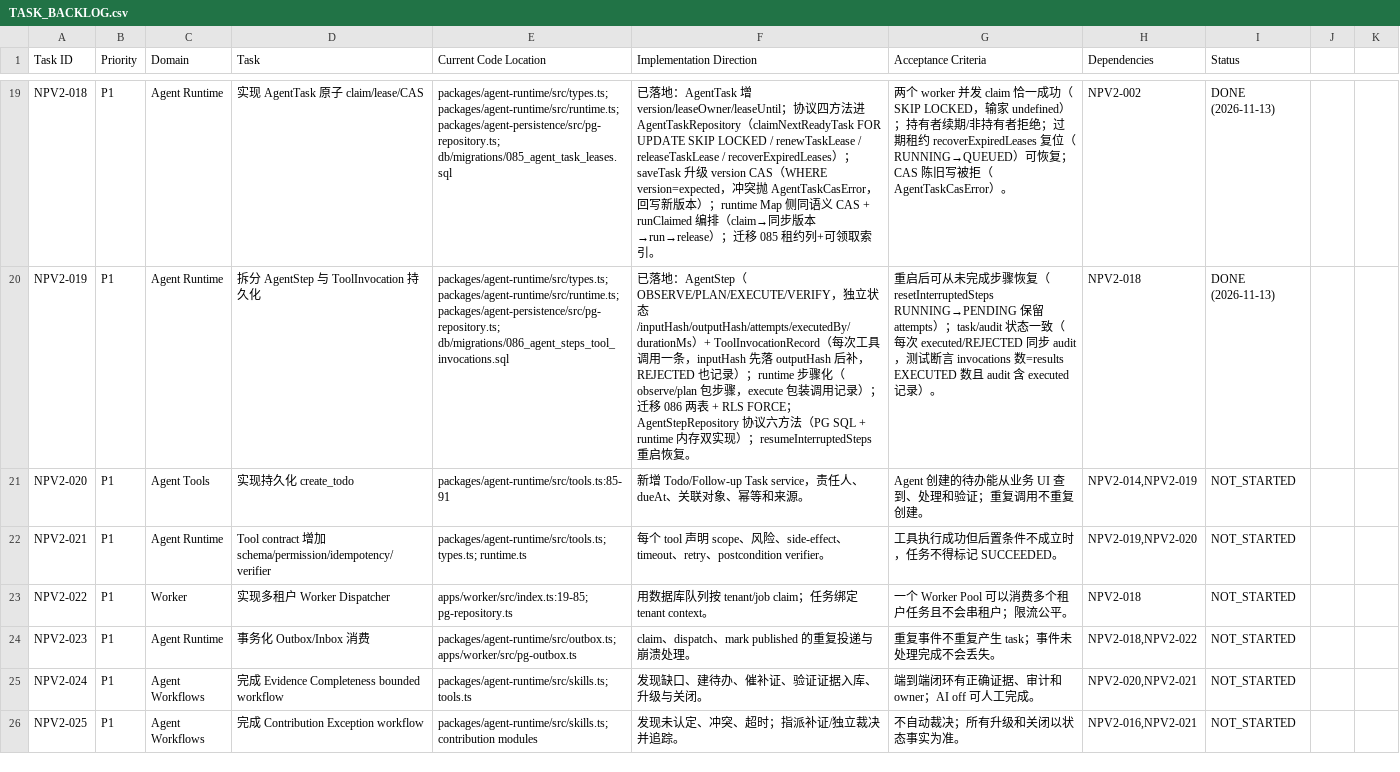
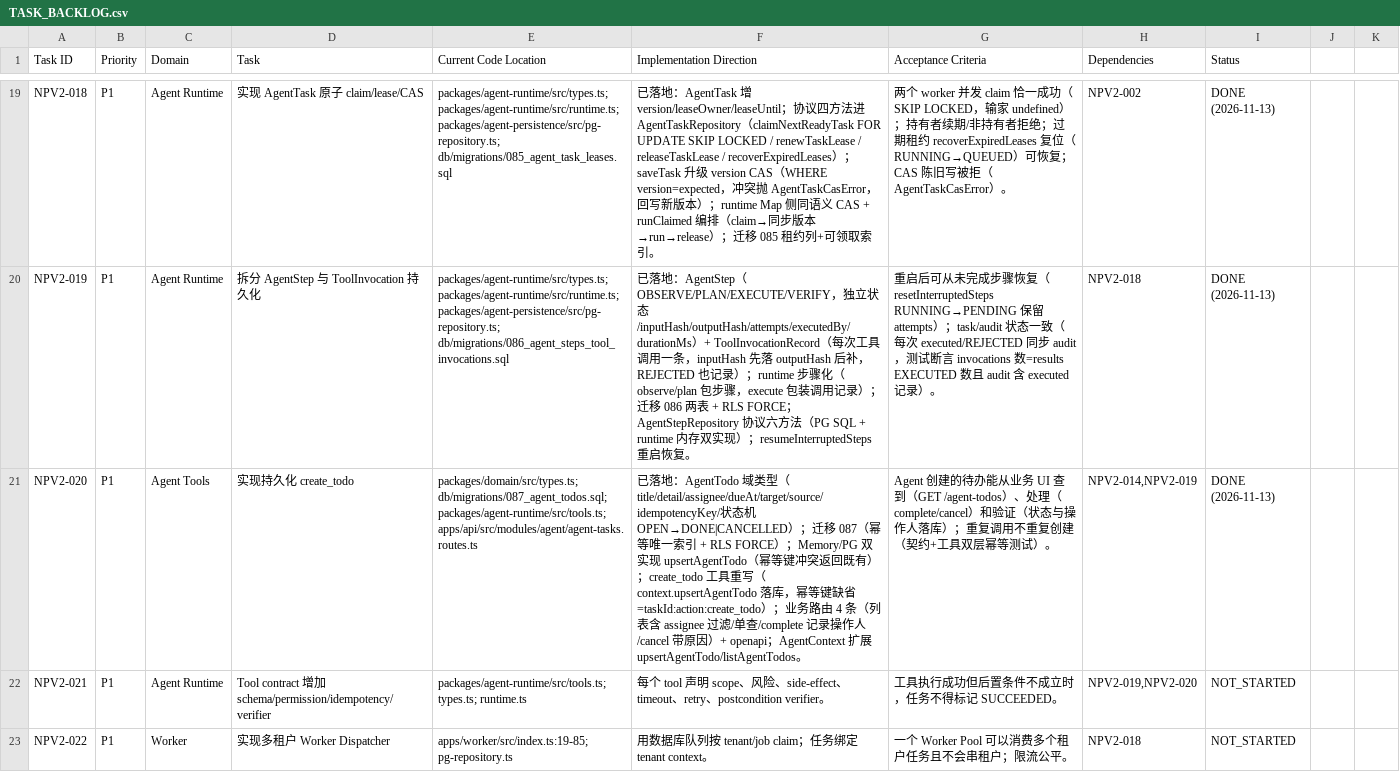
Before and after one commit to kerrysmith134-sketch/anari-incentive, a CSV file: docs/v2/TASK_BACKLOG.csv, drawn as a sheet; only a part is shown, gaps mark what is left out; the shorter side is filled out with more unchanged rows; the diff names each change by its address in the sheet, - before the commit and + after, or states it on an @@ line.

Commit message:
feat(agent): persistent create_todo — durable follow-up tasks (NPV2-020)
- 域类型 AgentTodo：title/detail/assignee/dueAt/target/source/
  idempotencyKey/状态机（OPEN→DONE|CANCELLED，DONE 记录操作人与时间，
  CANCELLED 带原因）
- 迁移 087：agent_todos 表 + (tenant, idempotency_key) 幂等唯一索引 +
  责任人索引 + RLS FORCE；manifest 87
- Memory/PG 双实现 upsertAgentTodo：幂等键命中返回既有（PG 同事务查重 +
  ON CONFLICT DO UPDATE 兜底）
- create_todo 工具重写：占位 randomUUID 改为经 context.upsertAgentTodo
  真实落库；幂等键缺省 = taskId:action:create_todo；缺字段抛
  CREATE_TODO_FIELDS_REQUIRED
- AgentContext 扩展 upsertAgentTodo/listAgentTodos（agent-context 转发
  IncentiveStore）；FakeContext 同步补齐
- 业务路由 4 条：GET /agent-todos（assignee/status 过滤）/ GET :id /
  POST :id/complete（记录操作人）/ POST :id/cancel（带原因）+ openapi
- 测试：契约第十二域（幂等创建/完成记录操作人/取消原因/终态拒绝）+
  工具幂等测试（runtime 内存）
- 回归：typecheck 0、单测 870、PG 101、E2E 108 全绿
- backlog：NPV2-020 → DONE

```diff
--- a/docs/v2/TASK_BACKLOG.csv
+++ b/docs/v2/TASK_BACKLOG.csv
-E21 (Current Code Location): packages/agent-runtime/src/tools.ts:85-91
+E21 (Current Code Location): packages/domain/src/types.ts; db/migrations/087_agent_todos.sql; packages/agent-runtime/src/tools.ts; apps/api/src/modules/agent/agent-tasks.routes.ts
-F21 (Implementation Direction): 新增 Todo/Follow-up Task service，责任人、dueAt、关联对象、幂等和来源。
+F21 (Implementation Direction): 已落地：AgentTodo 域类型（title/detail/assignee/dueAt/target/source/idempotencyKey/状态机 OPEN→DONE|CANCELLED）；迁移 087（幂等唯一索引 + RLS FORCE）；Memory/PG 双实现 upsertAgentTodo（幂等键冲突返回既有）；create_todo 工具重写（context.upsertAgentTodo 落库，幂等键缺省=taskId:action:create_todo）；业务路由 4 条（列表含 assignee 过滤/单查/complete 记录操作人/cancel 带原因）+ openapi；AgentContext 扩展 upsertAgentTodo/listAgentTodos。
-G21 (Acceptance Criteria): …UI 查到、处理和验证；重复调用不重复创建。
+G21 (Acceptance Criteria): …UI 查到（GET /agent-todos）、处理（complete/cancel）和验证（状态与操作人落库）；重复调用不重复创建（契约+工具双层幂等测试）。
-I21 (Status): NOT_STARTED
+I21 (Status): DONE (2026-11-13)
```
Also changed, not shown: 14 other files.
